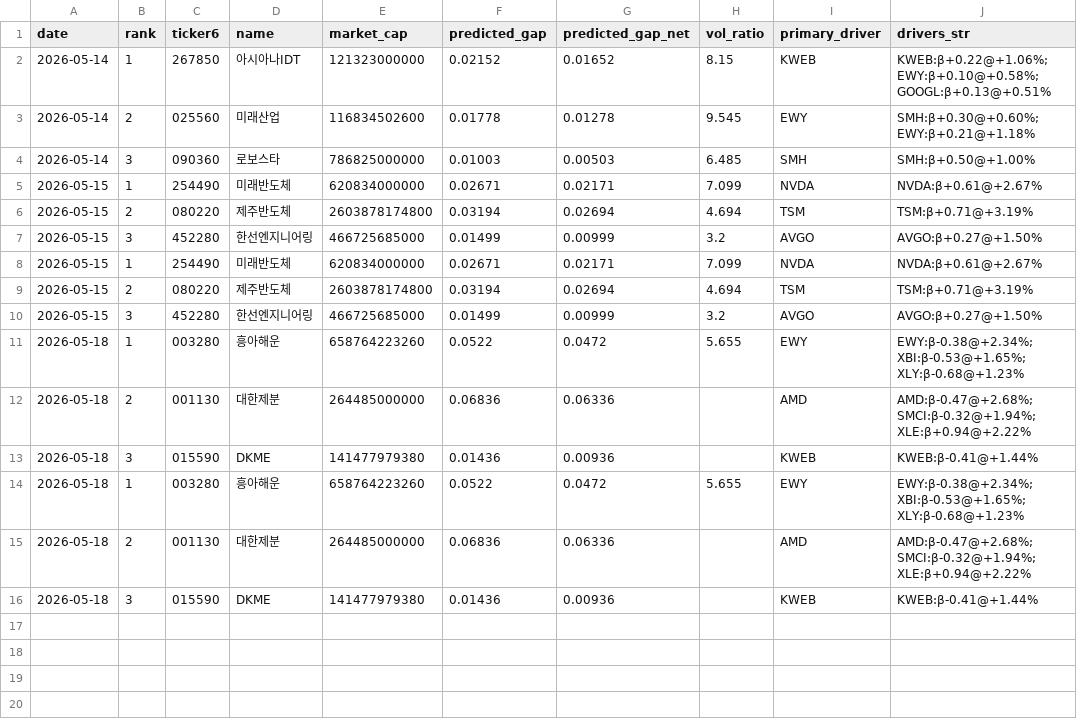
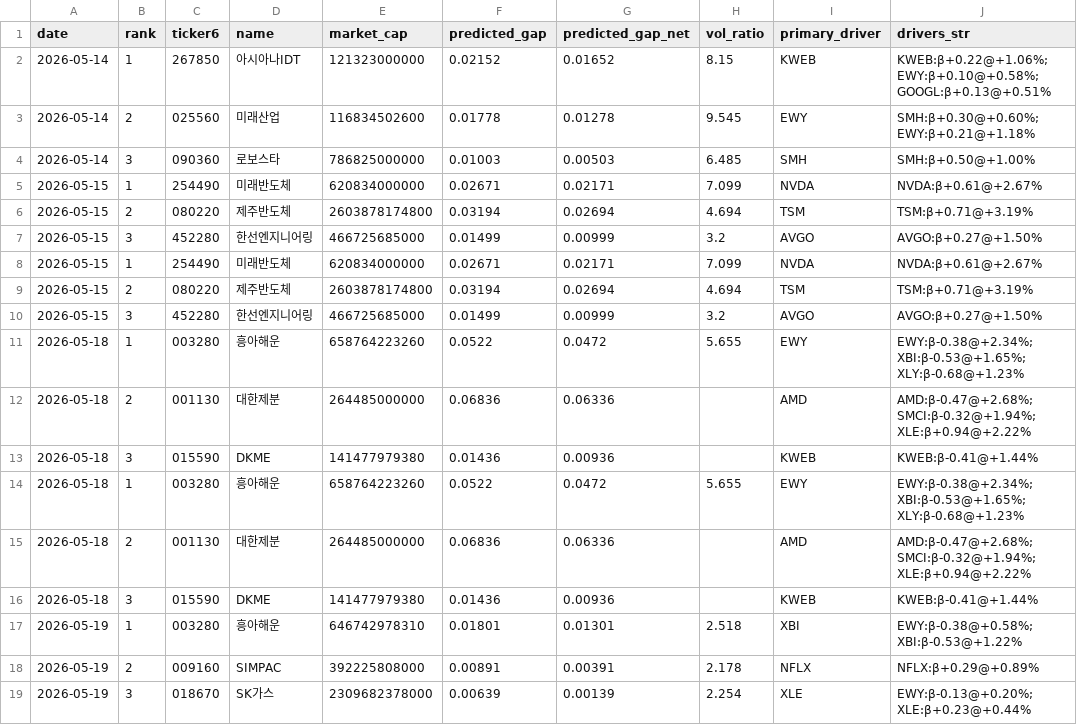
Before and after one commit to melingo-o/danta-screener, a CSV file: data/journal/picks.csv, drawn as a sheet.

```diff
--- a/data/journal/picks.csv
+++ b/data/journal/picks.csv
@@ -16 +16,4 @@
 2026-05-18,3,015590,DKME,141477979380,0.01436,0.00936,,KWEB,KWEB:β-0.41@+1.44%
+2026-05-19,1,003280,흥아해운,646742978310,0.01801,0.01301,2.518,XBI,EWY:β-0.38@+0.58%; XBI:β-0.53@+1.22%
+2026-05-19,2,009160,SIMPAC,392225808000,0.00891,0.00391,2.178,NFLX,NFLX:β+0.29@+0.89%
+2026-05-19,3,018670,SK가스,2309682378000,0.00639,0.00139,2.254,XLE,EWY:β-0.13@+0.20%; XLE:β+0.23@+0.44%
```
Also changed, not shown: data/daily_indicators.csv, data/picking_universe.csv, 1 other file.
